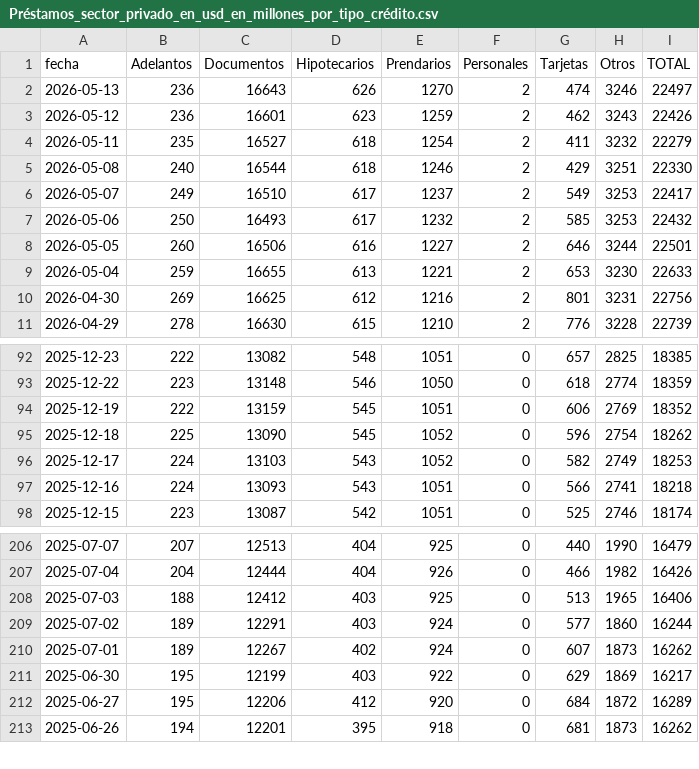
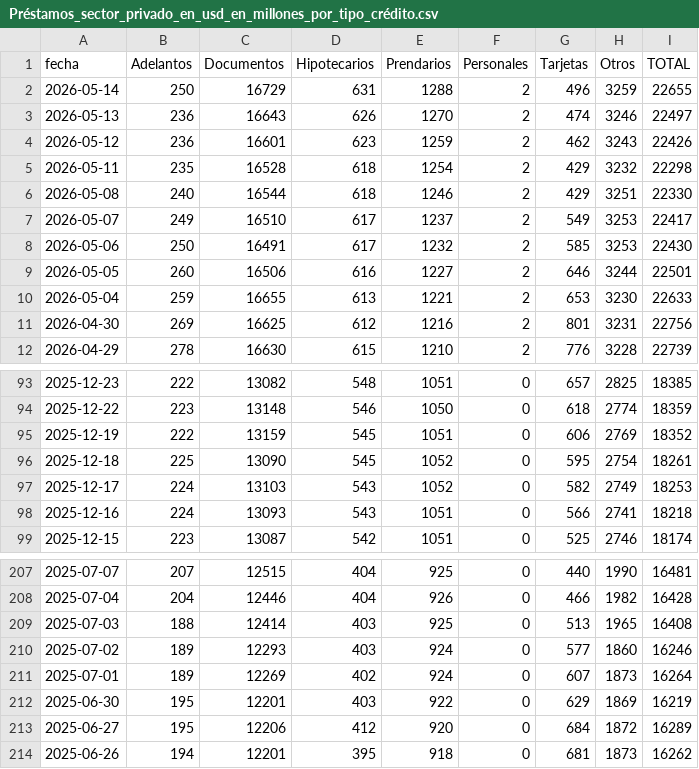
Before and after one commit to jesusrobles824/Proyectos-BI, a CSV file: Automatización de Datos/Préstamos_sector_privado_en_usd_en_millones_por_tipo_crédito.csv, drawn as a sheet; only a part is shown, gaps mark what is left out; the diff covers the shown part only.

```diff
--- a/Automatización de Datos/Préstamos_sector_privado_en_usd_en_millones_por_tipo_crédito.csv
+++ b/Automatización de Datos/Préstamos_sector_privado_en_usd_en_millones_por_tipo_crédito.csv
@@ -1,8 +1,9 @@
 fecha,Adelantos,Documentos,Hipotecarios,Prendarios,Personales,Tarjetas,Otros,TOTAL
+2026-05-14,250,16729,631,1288,2,496,3259,22655
 2026-05-13,236,16643,626,1270,2,474,3246,22497
 2026-05-12,236,16601,623,1259,2,462,3243,22426
-2026-05-11,235,16527,618,1254,2,411,3232,22279
+2026-05-11,235,16528,618,1254,2,429,3232,22298
 2026-05-08,240,16544,618,1246,2,429,3251,22330
 2026-05-07,249,16510,617,1237,2,549,3253,22417
-2026-05-06,250,16493,617,1232,2,585,3253,22432
+2026-05-06,250,16491,617,1232,2,585,3253,22430
 2026-05-05,260,16506,616,1227,2,646,3244,22501
@@ -94,3 +95,3 @@ fecha,Adelantos,Documentos,Hipotecarios,Prendarios,Personales,Tarjetas,Otros,TOT
 2025-12-19,222,13159,545,1051,0,606,2769,18352
-2025-12-18,225,13090,545,1052,0,596,2754,18262
+2025-12-18,225,13090,545,1052,0,595,2754,18261
 2025-12-17,224,13103,543,1052,0,582,2749,18253
@@ -206,7 +207,7 @@ fecha,Adelantos,Documentos,Hipotecarios,Prendarios,Personales,Tarjetas,Otros,TOT
-2025-07-07,207,12513,404,925,0,440,1990,16479
-2025-07-04,204,12444,404,926,0,466,1982,16426
-2025-07-03,188,12412,403,925,0,513,1965,16406
-2025-07-02,189,12291,403,924,0,577,1860,16244
-2025-07-01,189,12267,402,924,0,607,1873,16262
-2025-06-30,195,12199,403,922,0,629,1869,16217
+2025-07-07,207,12515,404,925,0,440,1990,16481
+2025-07-04,204,12446,404,926,0,466,1982,16428
+2025-07-03,188,12414,403,925,0,513,1965,16408
+2025-07-02,189,12293,403,924,0,577,1860,16246
+2025-07-01,189,12269,402,924,0,607,1873,16264
+2025-06-30,195,12201,403,922,0,629,1869,16219
 2025-06-27,195,12206,412,920,0,684,1872,16289
```
Also changed, not shown: 32 edited cells elsewhere in this file, Automatización de Datos/ADRs_Precios.csv, Automatización de Datos/ADRs_variacion_porcentual_diaria.csv, 7 other files.
